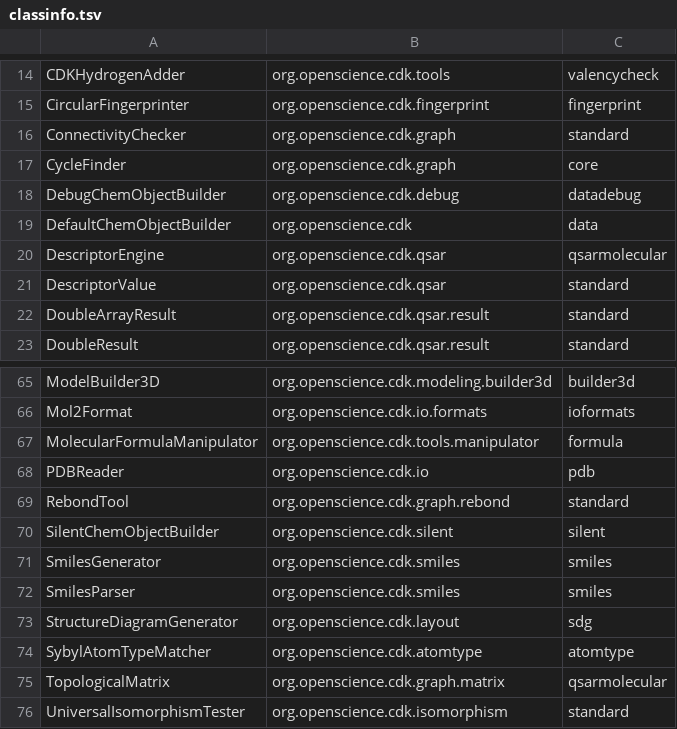
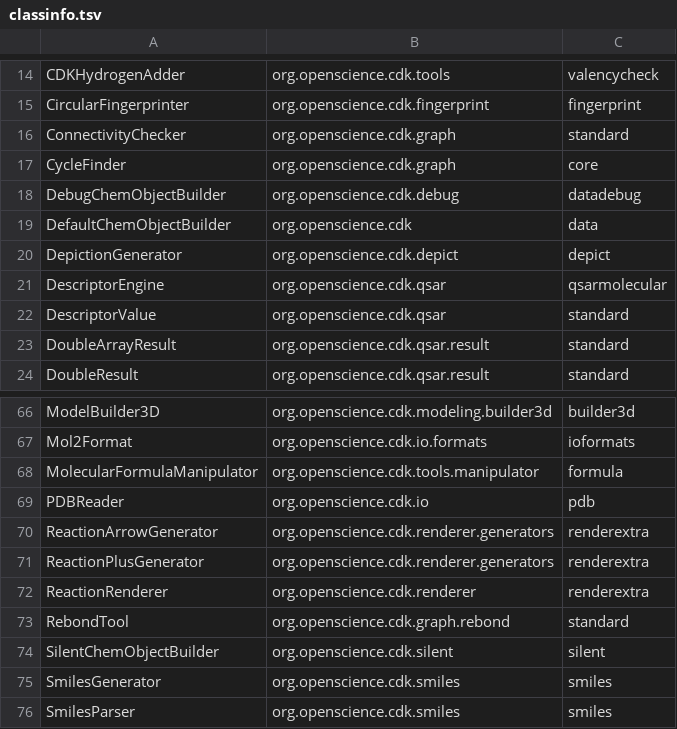
Before and after one commit to egonw/cdkbook, a TSV file: classinfo.tsv, drawn as a sheet; only a part is shown, gaps mark what is left out; the shorter side is filled out with more unchanged rows.

Commit message:
Added reaction depictin

```diff
--- a/classinfo.tsv
+++ b/classinfo.tsv
@@ -19,2 +19,3 @@ DebugChemObjectBuilder	org.openscience.cdk.debug	datadebug
 DefaultChemObjectBuilder	org.openscience.cdk	data
+DepictionGenerator	org.openscience.cdk.depict	depict
 DescriptorEngine	org.openscience.cdk.qsar	qsarmolecular
@@ -68,2 +69,5 @@ MolecularFormulaManipulator	org.openscience.cdk.tools.manipulator	formula
 PDBReader	org.openscience.cdk.io	pdb
+ReactionArrowGenerator	org.openscience.cdk.renderer.generators	renderextra
+ReactionPlusGenerator	org.openscience.cdk.renderer.generators	renderextra
+ReactionRenderer	org.openscience.cdk.renderer	renderextra
 RebondTool	org.openscience.cdk.graph.rebond	standard
```
Also changed, not shown: 3 other files.
